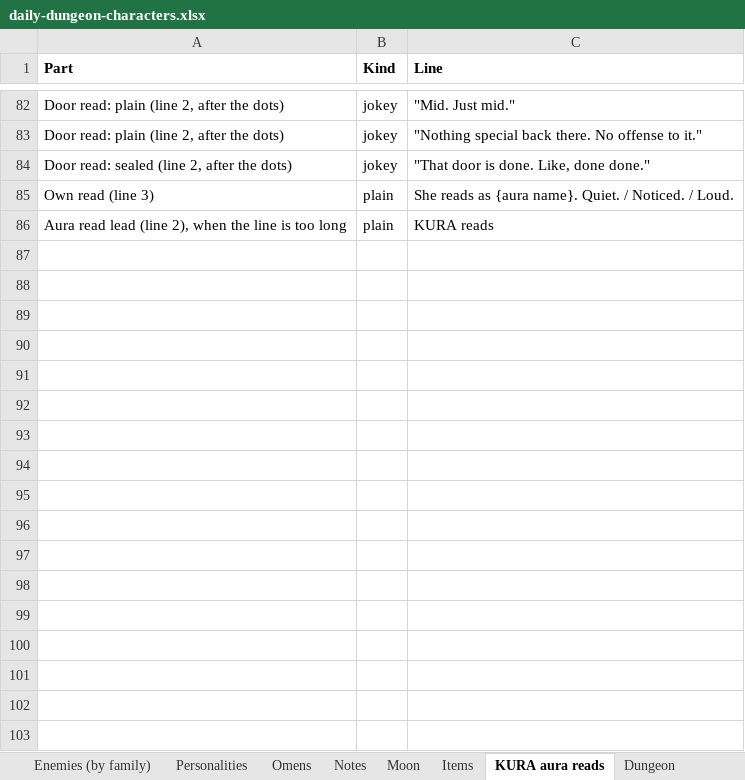
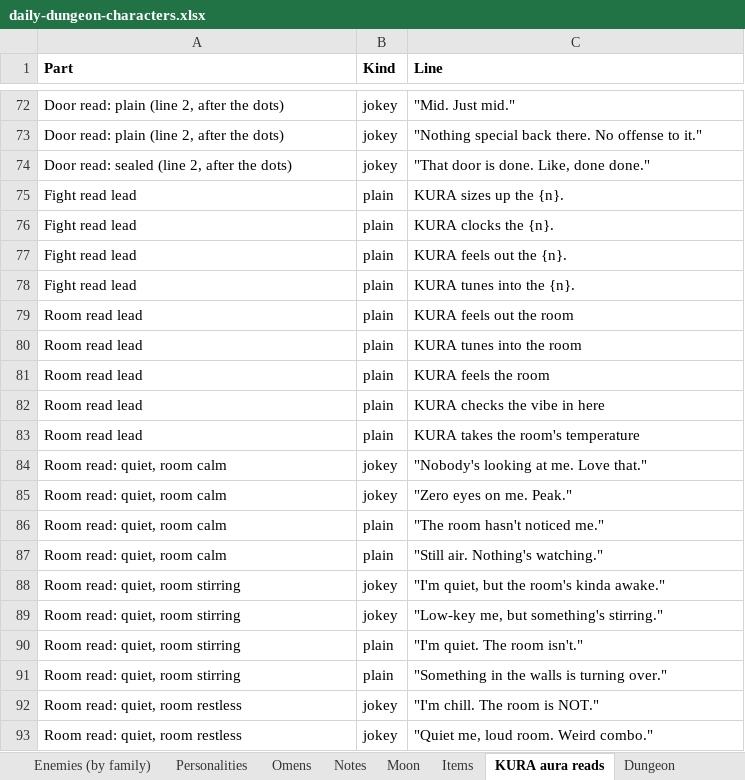
Before and after one commit to okayline/dungeon-notes, an Excel workbook: daily-dungeon-characters.xlsx, sheet KURA aura reads, drawn as a sheet; only a part is shown, gaps mark what is left out; values as stored, in another font and other column widths than the file's, no borders; removed rows and columns are numbered as before the commit, all else as after; the diff covers the shown part only; the diff names each change by its address in the sheet, - before the commit and + after, or states it on an @@ line.

```diff
--- a/daily-dungeon-characters.xlsx (sheet KURA aura reads)
+++ b/daily-dungeon-characters.xlsx (sheet KURA aura reads)
-row 85: Own read (line 3) | plain | She reads as {aura name}. Quiet. / Noticed. / Loud.
-row 86: Aura read lead (line 2), when the line is too long | plain | KURA reads
+row 75: Fight read lead | plain | KURA sizes up the {n}.
+row 76: Fight read lead | plain | KURA clocks the {n}.
+row 77: Fight read lead | plain | KURA feels out the {n}.
+row 78: Fight read lead | plain | KURA tunes into the {n}.
+row 79: Room read lead | plain | KURA feels out the room
+row 80: Room read lead | plain | KURA tunes into the room
+row 81: Room read lead | plain | KURA feels the room
+row 82: Room read lead | plain | KURA checks the vibe in here
+row 83: Room read lead | plain | KURA takes the room's temperature
+row 84: Room read: quiet, room calm | jokey | "Nobody's looking at me. Love that."
+row 85: Room read: quiet, room calm | jokey | "Zero eyes on me. Peak."
+row 86: Room read: quiet, room calm | plain | "The room hasn't noticed me."
+row 87: Room read: quiet, room calm | plain | "Still air. Nothing's watching."
+row 88: Room read: quiet, room stirring | jokey | "I'm quiet, but the room's kinda awake."
+row 89: Room read: quiet, room stirring | jokey | "Low-key me, but something's stirring."
+row 90: Room read: quiet, room stirring | plain | "I'm quiet. The room isn't."
+row 91: Room read: quiet, room stirring | plain | "Something in the walls is turning over."
+row 92: Room read: quiet, room restless | jokey | "I'm chill. The room is NOT."
+row 93: Room read: quiet, room restless | jokey | "Quiet me, loud room. Weird combo."
```
Also changed, not shown: 43 added rows, 10 removed rows and 1 edited cell elsewhere in this sheet, sheet Enemies (by family), sheet Party & programs, sheet Moon, sheet Personalities, 2 other files.
